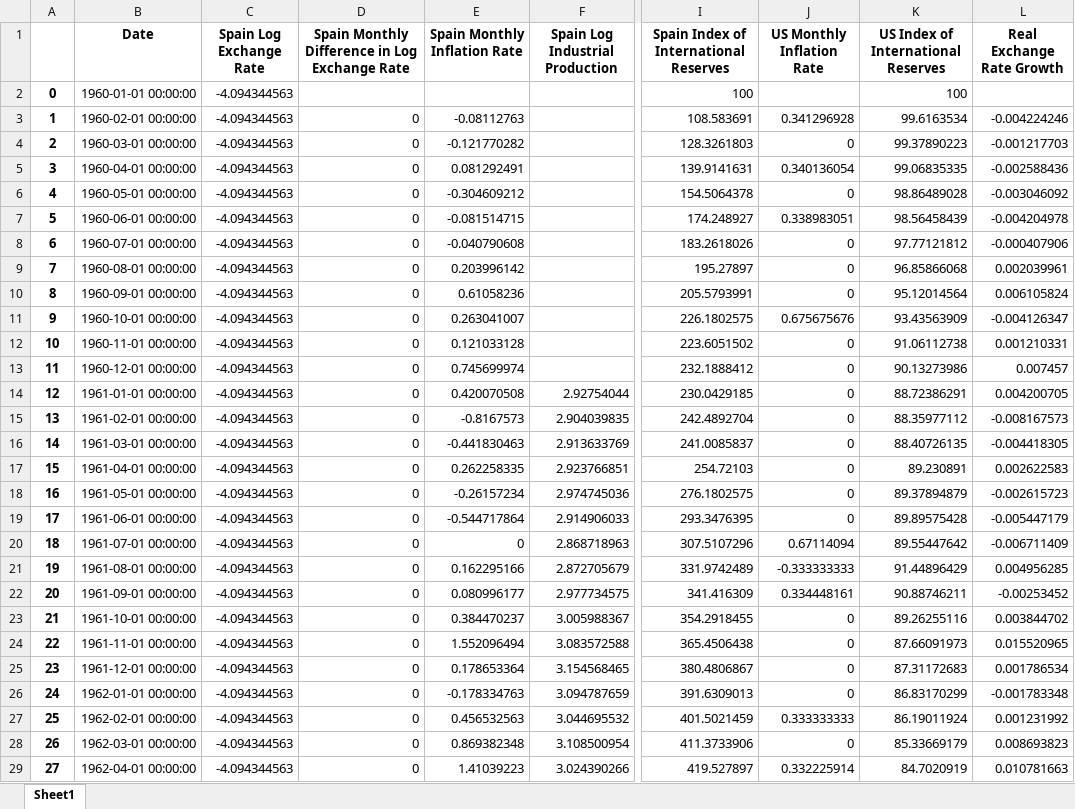
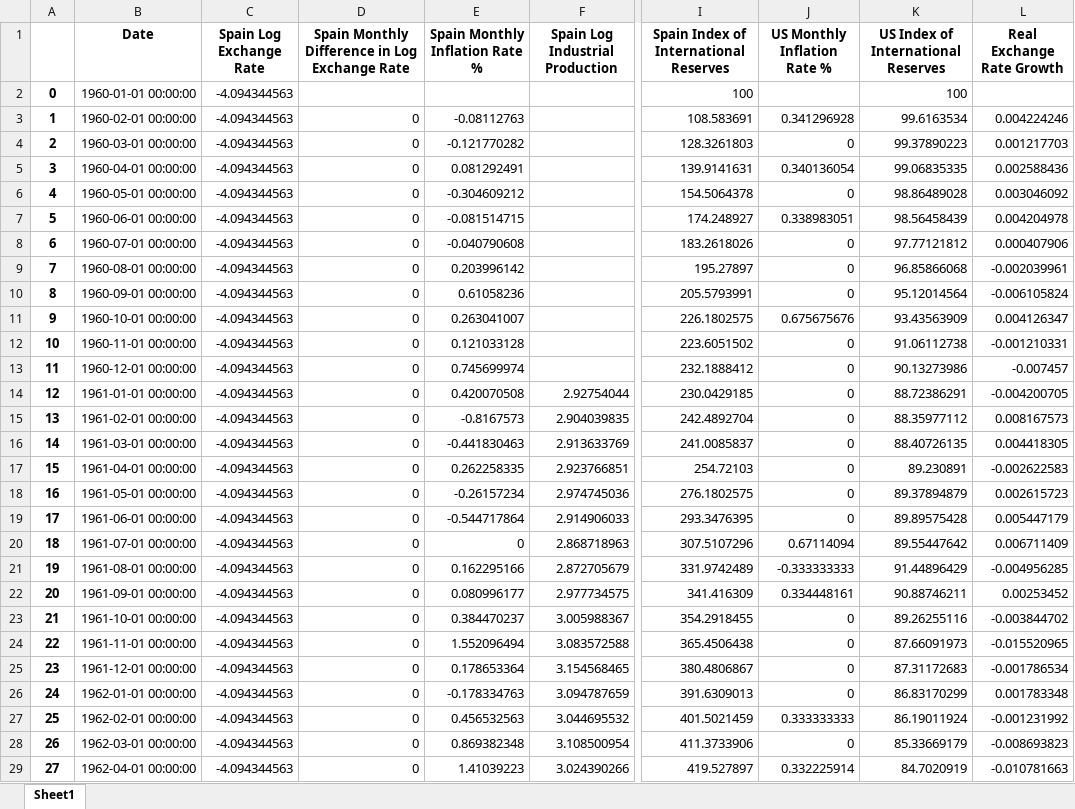
Before and after one commit to andresoats/EC1B1-Coursework, an Excel workbook: analysis_df.xlsx, sheet Sheet1, drawn as a sheet; only a part is shown, gaps mark what is left out; values as stored, in another font and other column widths than the file's, no borders; the diff covers the shown part only; the diff names each change by its address in the sheet, - before the commit and + after, or states it on an @@ line.

```diff
--- a/analysis_df.xlsx (sheet Sheet1)
+++ b/analysis_df.xlsx (sheet Sheet1)
-E1: Spain Monthly Inflation Rate
+E1: Spain Monthly Inflation Rate %
-J1: US Monthly Inflation Rate
+J1: US Monthly Inflation Rate %
-L3 (Real Exchange Rate Growth): -0.004224246
+L3 (Real Exchange Rate Growth): 0.004224246
-L4 (Real Exchange Rate Growth): -0.001217703
+L4 (Real Exchange Rate Growth): 0.001217703
-L5 (Real Exchange Rate Growth): -0.002588436
+L5 (Real Exchange Rate Growth): 0.002588436
-L6 (Real Exchange Rate Growth): -0.003046092
+L6 (Real Exchange Rate Growth): 0.003046092
-L7 (Real Exchange Rate Growth): -0.004204978
+L7 (Real Exchange Rate Growth): 0.004204978
-L8 (Real Exchange Rate Growth): -0.000407906
+L8 (Real Exchange Rate Growth): 0.000407906
-L9 (Real Exchange Rate Growth): 0.002039961
+L9 (Real Exchange Rate Growth): -0.002039961
-L10 (Real Exchange Rate Growth): 0.006105824
+L10 (Real Exchange Rate Growth): -0.006105824
-L11 (Real Exchange Rate Growth): -0.004126347
+L11 (Real Exchange Rate Growth): 0.004126347
-L12 (Real Exchange Rate Growth): 0.001210331
+L12 (Real Exchange Rate Growth): -0.001210331
-L13 (Real Exchange Rate Growth): 0.007457
+L13 (Real Exchange Rate Growth): -0.007457
-L14 (Real Exchange Rate Growth): 0.004200705
+L14 (Real Exchange Rate Growth): -0.004200705
-L15 (Real Exchange Rate Growth): -0.008167573
+L15 (Real Exchange Rate Growth): 0.008167573
-L16 (Real Exchange Rate Growth): -0.004418305
+L16 (Real Exchange Rate Growth): 0.004418305
-L17 (Real Exchange Rate Growth): 0.002622583
+L17 (Real Exchange Rate Growth): -0.002622583
-L18 (Real Exchange Rate Growth): -0.002615723
+L18 (Real Exchange Rate Growth): 0.002615723
-L19 (Real Exchange Rate Growth): -0.005447179
+L19 (Real Exchange Rate Growth): 0.005447179
-L20 (Real Exchange Rate Growth): -0.006711409
+L20 (Real Exchange Rate Growth): 0.006711409
-L21 (Real Exchange Rate Growth): 0.004956285
+L21 (Real Exchange Rate Growth): -0.004956285
-L22 (Real Exchange Rate Growth): -0.00253452
+L22 (Real Exchange Rate Growth): 0.00253452
-L23 (Real Exchange Rate Growth): 0.003844702
+L23 (Real Exchange Rate Growth): -0.003844702
-L24 (Real Exchange Rate Growth): 0.015520965
+L24 (Real Exchange Rate Growth): -0.015520965
-L25 (Real Exchange Rate Growth): 0.001786534
+L25 (Real Exchange Rate Growth): -0.001786534
-L26 (Real Exchange Rate Growth): -0.001783348
+L26 (Real Exchange Rate Growth): 0.001783348
-L27 (Real Exchange Rate Growth): 0.001231992
+L27 (Real Exchange Rate Growth): -0.001231992
-L28 (Real Exchange Rate Growth): 0.008693823
+L28 (Real Exchange Rate Growth): -0.008693823
-L29 (Real Exchange Rate Growth): 0.010781663
+L29 (Real Exchange Rate Growth): -0.010781663
```
Also changed, not shown: 344 edited cells elsewhere in this sheet, 1 other file.
